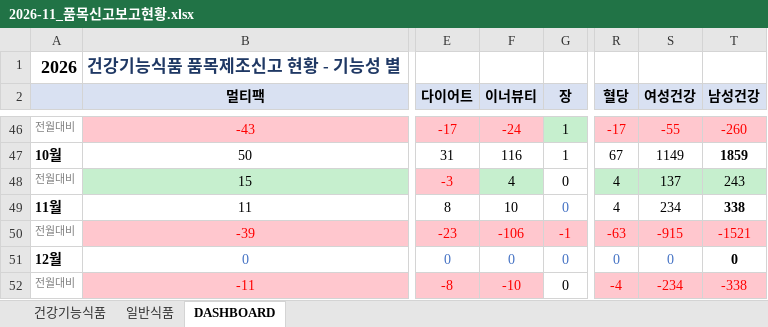
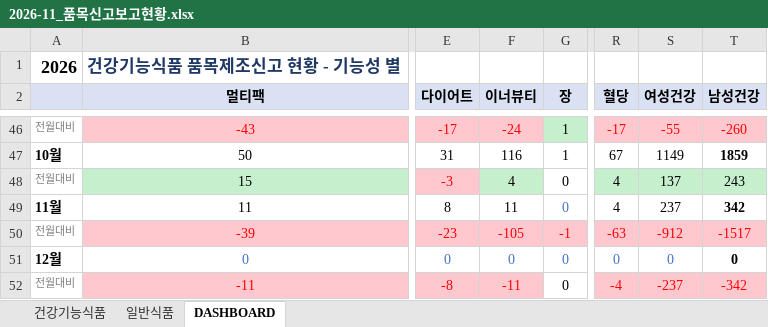
Before and after one commit to primexx98-sudo/food-product-status, an Excel workbook: output/2026-11_품목신고보고현황.xlsx, sheet DASHBOARD, drawn as a sheet; only a part is shown, gaps mark what is left out; values as stored, in another font and other column widths than the file's, no borders; the diff names each change by its address in the sheet, - before the commit and + after, or states it on an @@ line.

```diff
--- a/output/2026-11_품목신고보고현황.xlsx (sheet DASHBOARD)
+++ b/output/2026-11_품목신고보고현황.xlsx (sheet DASHBOARD)
-F49 (이너뷰티): 10
+F49 (이너뷰티): 11
-S49 (여성건강): 234
+S49 (여성건강): 237
-T49 (남성건강): 338
+T49 (남성건강): 342
-F50 (이너뷰티): -106
+F50 (이너뷰티): -105
-S50 (여성건강): -915
+S50 (여성건강): -912
-T50 (남성건강): -1521
+T50 (남성건강): -1517
-F52 (이너뷰티): -10
+F52 (이너뷰티): -11
-S52 (여성건강): -234
+S52 (여성건강): -237
-T52 (남성건강): -338
+T52 (남성건강): -342
```
Also changed, not shown: sheet 일반식품, 14 other files.
